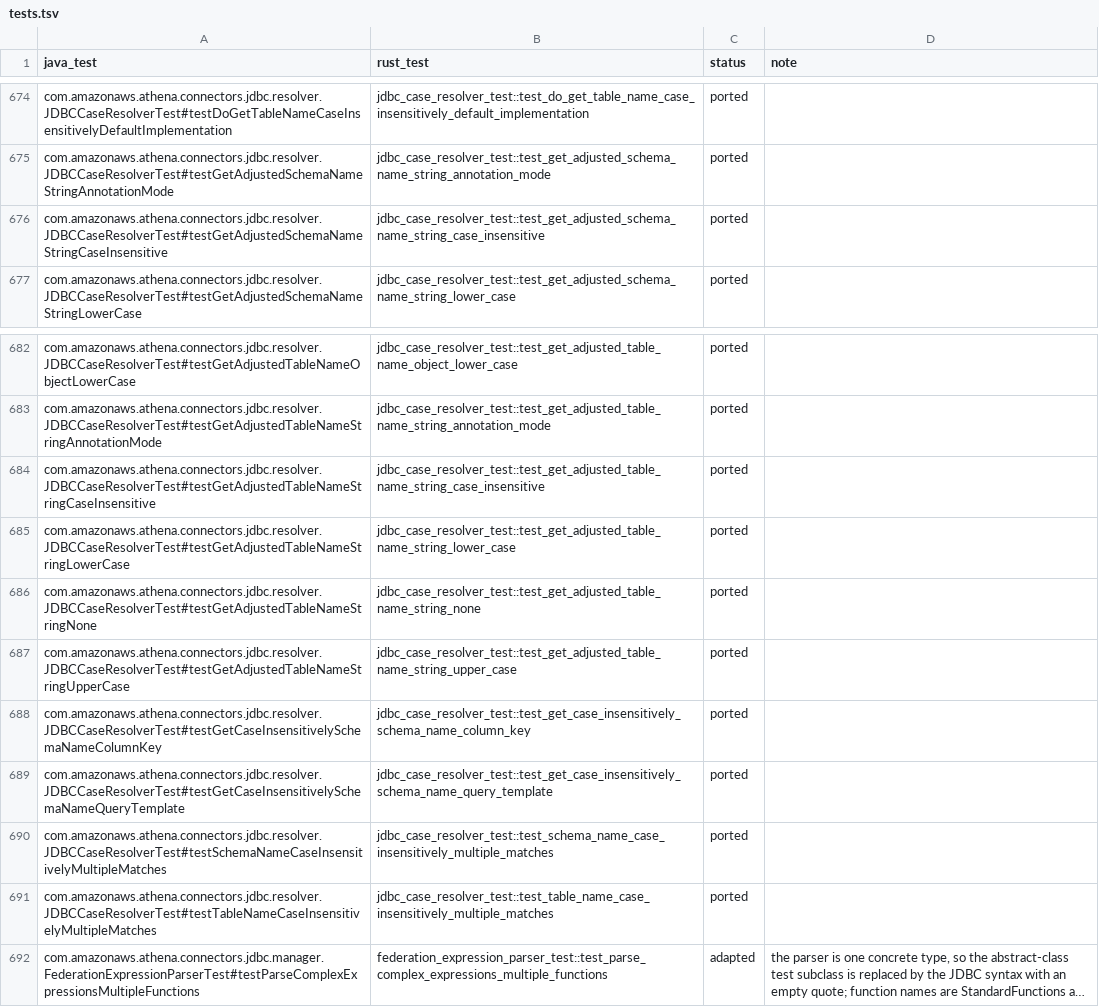
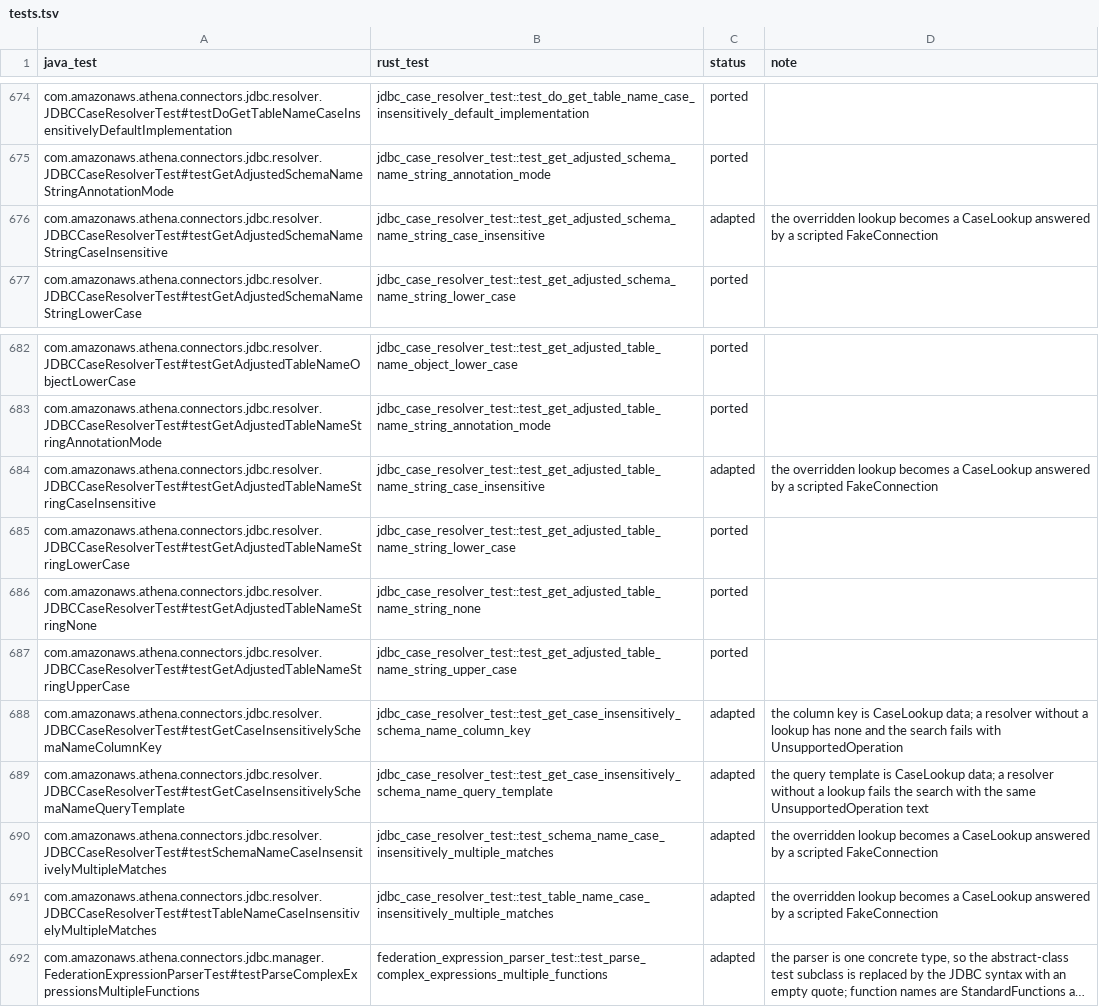
Before and after one commit to never-amazon/aws-athena-query-federation, a TSV file: rust/parity/tests.tsv, drawn as a sheet; only a part is shown, gaps mark what is left out; long unchanged cells end in …; the diff names each change by its address in the sheet, - before the commit and + after, or states it on an @@ line.

Commit message:
Make the JDBC case resolver data instead of a trait with constant getters
JdbcCaseResolver was an abstract trait whose subclasses overrode getters that
returned constant query templates and column keys, plus a blanket Ext trait for
the final methods and Arc<dyn> holders. It is now one struct holding an
optional CaseLookup and an AnnotationFallback. PostgreSQL and Snowflake supply
their lookups as consts. A resolver without a lookup returns the same
"please provide SchemaNameQuery" and "TableNameQuery" errors, before any query
runs, as the default resolver did.

```diff
--- a/rust/parity/tests.tsv
+++ b/rust/parity/tests.tsv
-C676 (status): ported
+C676 (status): adapted
-D676 (note): (empty)
+D676 (note): the overridden lookup becomes a CaseLookup answered by a scripted FakeConnection
-C684 (status): ported
+C684 (status): adapted
-D684 (note): (empty)
+D684 (note): the overridden lookup becomes a CaseLookup answered by a scripted FakeConnection
-C688:C691 (status): ported
+C688:C691 (status): adapted
-D688 (note): (empty)
+D688 (note): the column key is CaseLookup data; a resolver without a lookup has none and the search fails with UnsupportedOperation
-D689 (note): (empty)
+D689 (note): the query template is CaseLookup data; a resolver without a lookup fails the search with the same UnsupportedOperation text
-D690:D691 (note): (empty)
+D690:D691 (note): the overridden lookup becomes a CaseLookup answered by a scripted FakeConnection
```
Also changed, not shown: rust/parity/classes.tsv, 18 other files.
